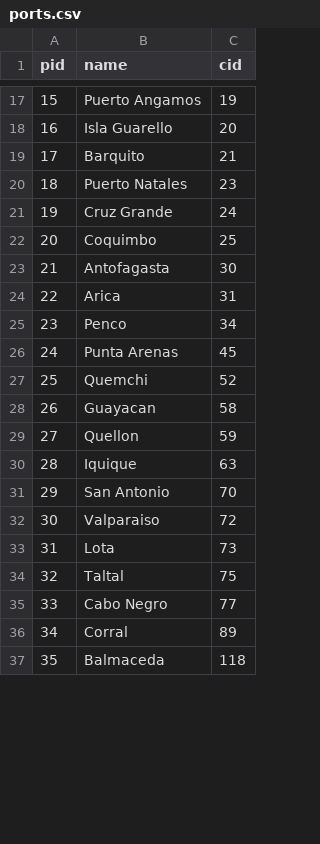
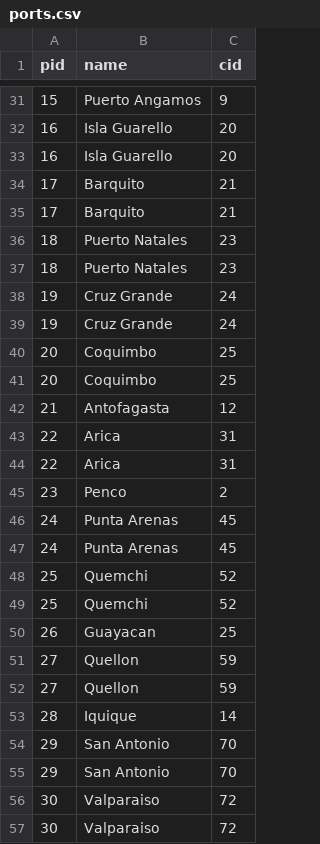
Before and after one commit to jordonezp/Bases-de-Datos-IIC2413-2020-2, a CSV file: Entrega3/worked_data/ports.csv, drawn as a sheet; only a part is shown, gaps mark what is left out; the shorter side is filled out with more unchanged rows; the diff covers the shown part only.

```diff
--- a/Entrega3/worked_data/ports.csv
+++ b/Entrega3/worked_data/ports.csv
@@ -17,16 +31,27 @@ pid,name,cid
-15,Puerto Angamos,19
+15,Puerto Angamos,9
+16,Isla Guarello,20
 16,Isla Guarello,20
 17,Barquito,21
+17,Barquito,21
+18,Puerto Natales,23
 18,Puerto Natales,23
 19,Cruz Grande,24
+19,Cruz Grande,24
 20,Coquimbo,25
-21,Antofagasta,30
+20,Coquimbo,25
+21,Antofagasta,12
 22,Arica,31
-23,Penco,34
+22,Arica,31
+23,Penco,2
+24,Punta Arenas,45
 24,Punta Arenas,45
 25,Quemchi,52
-26,Guayacan,58
+25,Quemchi,52
+26,Guayacan,25
 27,Quellon,59
-28,Iquique,63
+27,Quellon,59
+28,Iquique,14
+29,San Antonio,70
 29,San Antonio,70
 30,Valparaiso,72
+30,Valparaiso,72
```
Also changed, not shown: 24 added rows and 3 edited cells elsewhere in this file, 1 other file.
